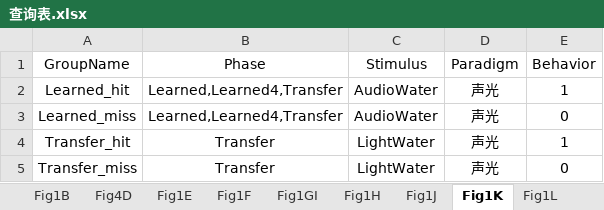
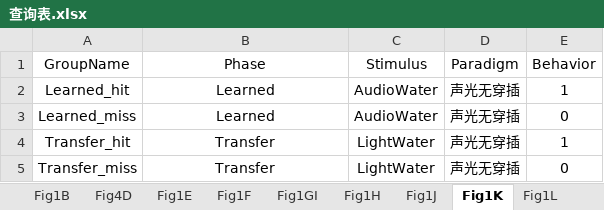
Before and after one commit to ShanghaitechGuanjisongLab/Transfer-learning, an Excel workbook: 查询表.xlsx, sheet Fig1K, drawn as a sheet; values as stored, in another font and other column widths than the file's, no borders; the diff names each change by its address in the sheet, - before the commit and + after, or states it on an @@ line.

```diff
--- a/查询表.xlsx (sheet Fig1K)
+++ b/查询表.xlsx (sheet Fig1K)
-B2:B3 (Phase): Learned,Learned4,Transfer
+B2:B3 (Phase): Learned
-D2:D5 (Paradigm): 声光
+D2:D5 (Paradigm): 声光无穿插
```
Also changed, not shown: 5 other files.
